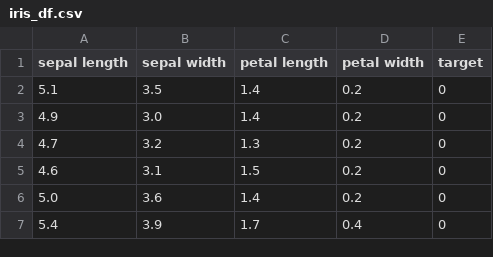
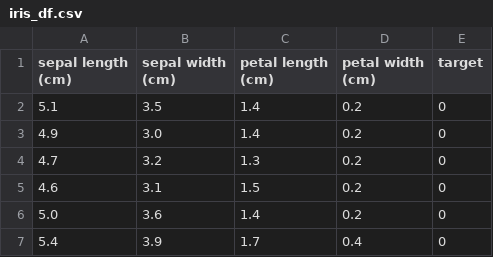
Before and after one commit to juelha/NeuroFuzzyRuleMiner, a CSV file: data/iris_df.csv, drawn as a sheet; only a part is shown.

```diff
--- a/data/iris_df.csv
+++ b/data/iris_df.csv
@@ -1,2 +1,2 @@
-sepal length,sepal width,petal length,petal width,target
+sepal length (cm),sepal width (cm),petal length (cm),petal width (cm),target
 5.1,3.5,1.4,0.2,0
```
Also changed, not shown: results/dummy3/dummy3_best__rules.csv, results/iris/iris_best__rules.csv, 15 other files.
